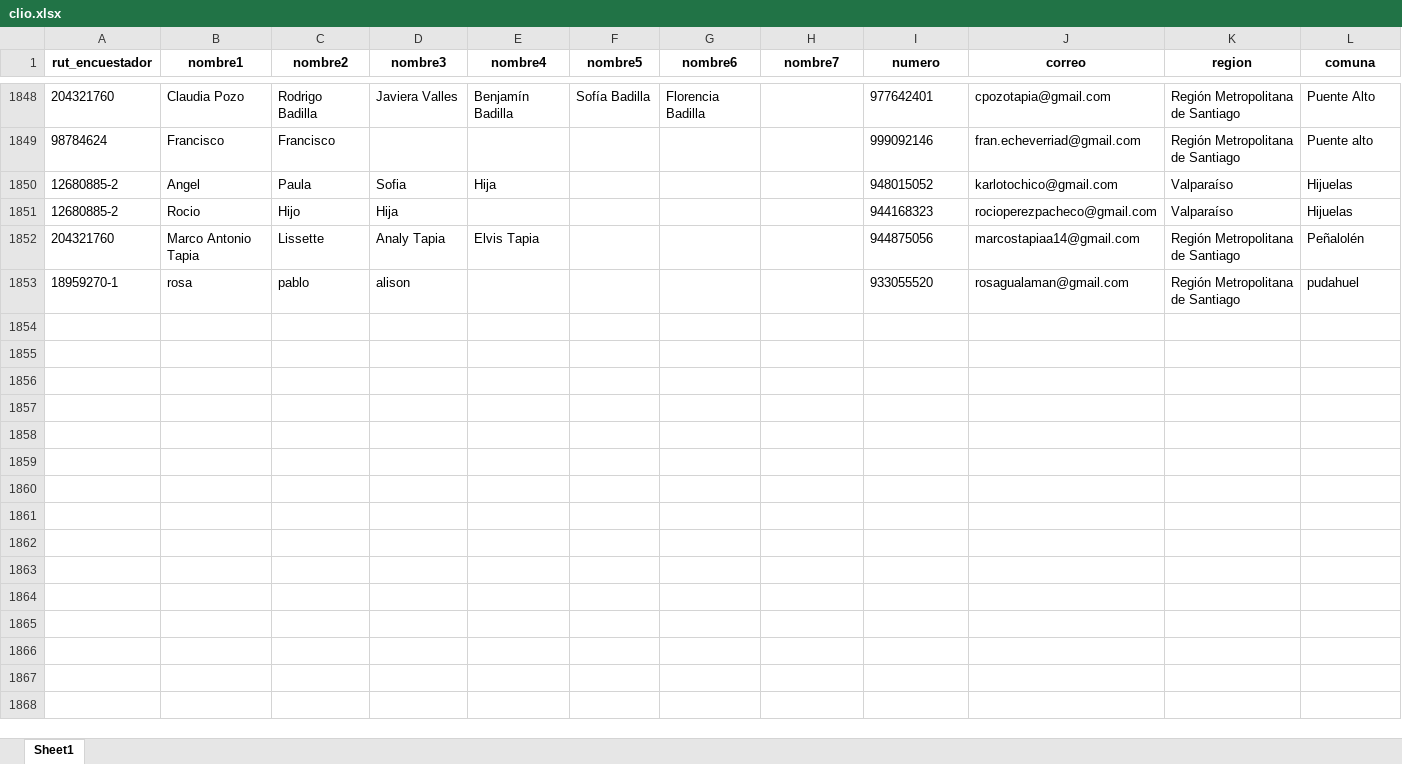
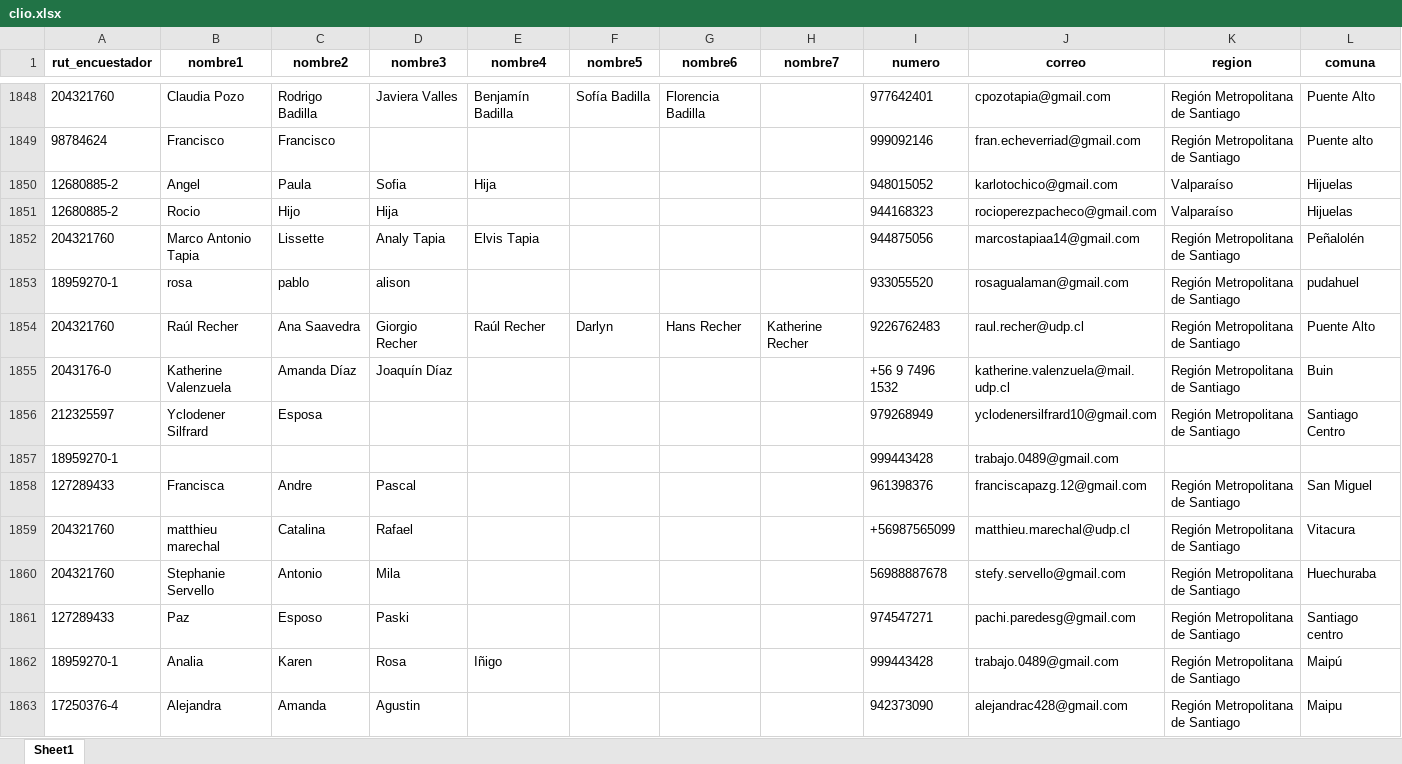
Before and after one commit to Kevin-carrasco/labofam-codebook, an Excel workbook: output/clio.xlsx, sheet Sheet1, drawn as a sheet; only a part is shown, gaps mark what is left out; values as stored, in another font and other column widths than the file's, no borders; rows hold the shown columns only; the diff covers the shown part only; the diff names each change by its address in the sheet, - before the commit and + after, or states it on an @@ line.

```diff
--- a/output/clio.xlsx (sheet Sheet1)
+++ b/output/clio.xlsx (sheet Sheet1)
+row 1854: 204321760 | Raúl Recher | Ana Saavedra | Giorgio Recher | Raúl Recher | Darlyn | Hans Recher | Katherine Recher | 9226762483 | raul.recher@udp.cl | Región Metropolitana de Santiago | Puente Alto
+row 1855: 2043176-0 | Katherine Valenzuela | Amanda Díaz | Joaquín Díaz |  |  |  |  | +56 9 7496 1532 | katherine.valenzuela@mail.udp.cl | Región Metropolitana de Santiago | Buin
+row 1856: 212325597 | Yclodener Silfrard | Esposa |  |  |  |  |  | 979268949 | yclodenersilfrard10@gmail.com | Región Metropolitana de Santiago | Santiago Centro
+row 1857: 18959270-1 |  |  |  |  |  |  |  | 999443428 | trabajo.0489@gmail.com
+row 1858: 127289433 | Francisca | Andre | Pascal |  |  |  |  | 961398376 | franciscapazg.12@gmail.com | Región Metropolitana de Santiago | San Miguel
+row 1859: 204321760 | matthieu marechal | Catalina | Rafael |  |  |  |  | +56987565099 | matthieu.marechal@udp.cl | Región Metropolitana de Santiago | Vitacura
+row 1860: 204321760 | Stephanie Servello | Antonio | Mila |  |  |  |  | 56988887678 | stefy.servello@gmail.com | Región Metropolitana de Santiago | Huechuraba
+row 1861: 127289433 | Paz | Esposo | Paski |  |  |  |  | 974547271 | pachi.paredesg@gmail.com | Región Metropolitana de Santiago | Santiago centro
+row 1862: 18959270-1 | Analia | Karen | Rosa | Iñigo |  |  |  | 999443428 | trabajo.0489@gmail.com | Región Metropolitana de Santiago | Maipú
+row 1863: 17250376-4 | Alejandra | Amanda | Agustin |  |  |  |  | 942373090 | alejandrac428@gmail.com | Región Metropolitana de Santiago | Maipu
```
Also changed, not shown: 19 added rows elsewhere in this sheet, output/contacto.xlsx, 8 other files.
